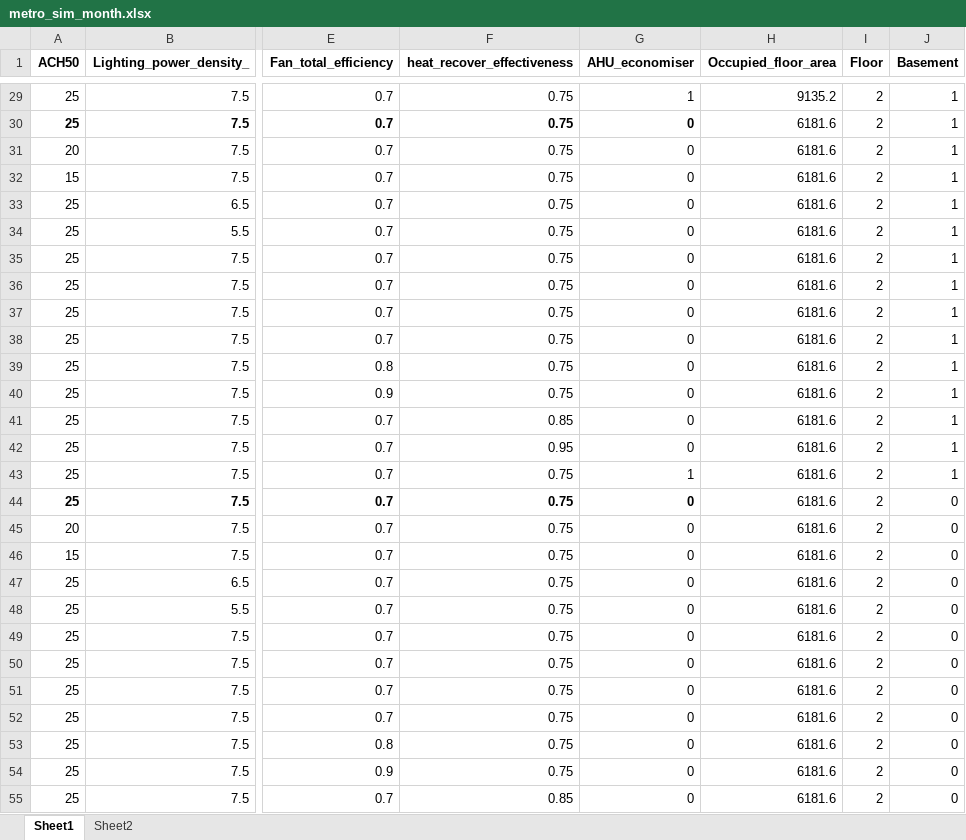
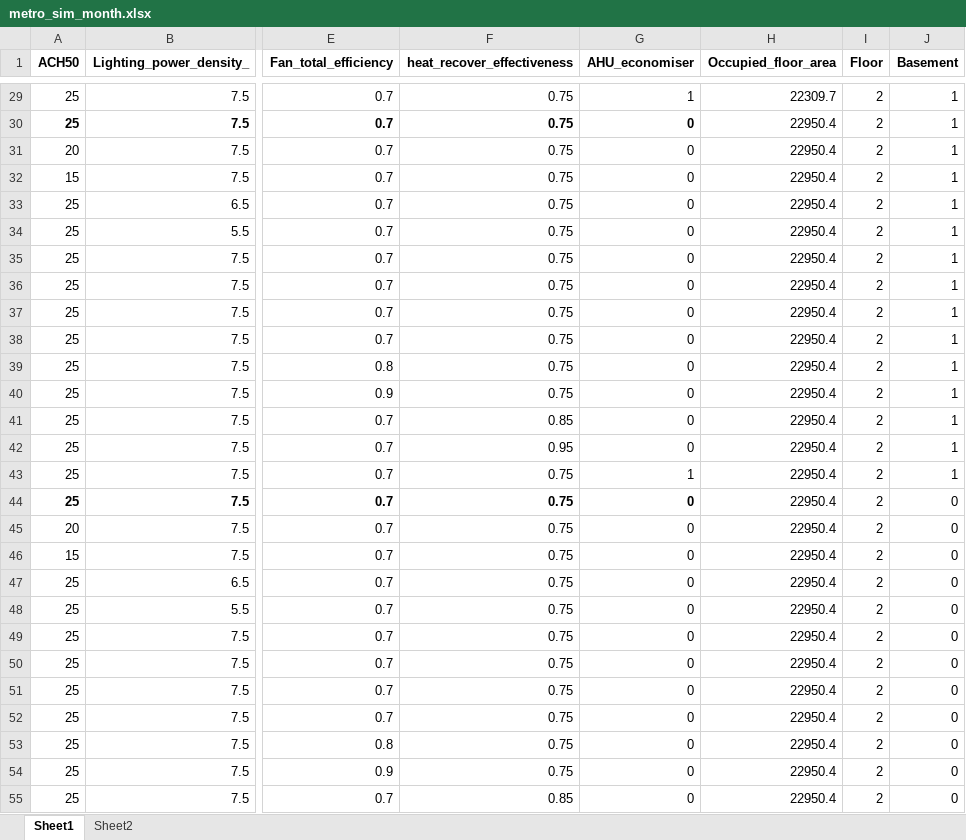
Before and after one commit to ashowl-git/KRRI_metro_energy, an Excel workbook: data/metro_sim_month.xlsx, sheet Sheet1, drawn as a sheet; only a part is shown, gaps mark what is left out; values as stored, in another font and other column widths than the file's, no borders; the diff covers the shown part only; the diff names each change by its address in the sheet, - before the commit and + after, or states it on an @@ line.

```diff
--- a/data/metro_sim_month.xlsx (sheet Sheet1)
+++ b/data/metro_sim_month.xlsx (sheet Sheet1)
-H29 (Occupied_floor_area): 9135.2
+H29 (Occupied_floor_area): 22309.7
-H30:H55 (Occupied_floor_area): 6181.6
+H30:H55 (Occupied_floor_area): 22950.4
```
Also changed, not shown: 29 edited cells elsewhere in this sheet.
